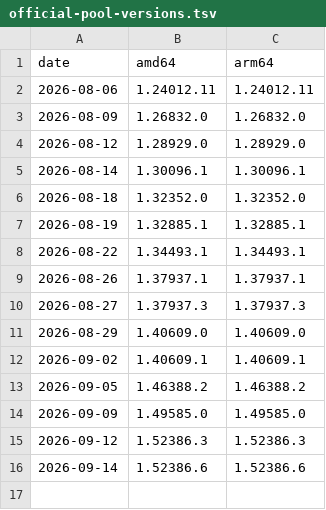
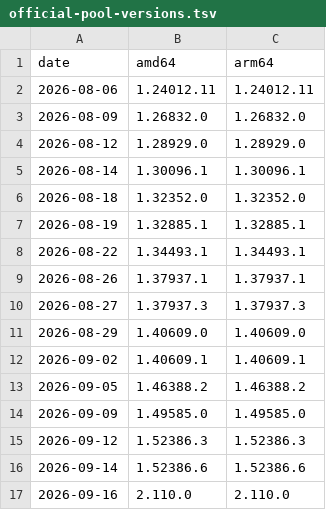
Before and after one commit to lou-ngoko/claude-desktop-linux, a TSV file: official-pool-versions.tsv, drawn as a sheet; the diff names each change by its address in the sheet, - before the commit and + after, or states it on an @@ line.

```diff
--- a/official-pool-versions.tsv
+++ b/official-pool-versions.tsv
+row 17: 2026-09-16 | 2.110.0 | 2.110.0
```
